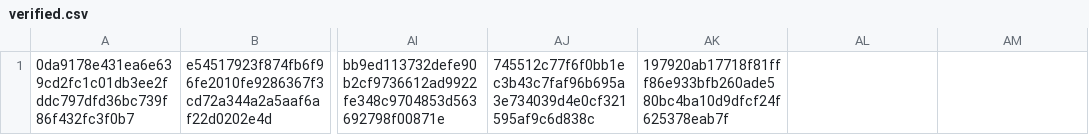
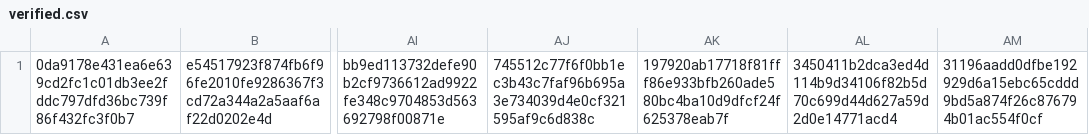
Before and after one commit to CrafterBotOfficial/GorillaTextureLoaderV2, a CSV file: verified.csv, drawn as a sheet; only a part is shown, gaps mark what is left out; the diff names each change by its address in the sheet, - before the commit and + after, or states it on an @@ line.

Commit message:
Update verified.csv

```diff
--- a/verified.csv
+++ b/verified.csv
-AL1: (empty)
+AL1: 3450411b2dca3ed4d114b9d34106f82b5d70c699d44d627a59d2d0e14771acd4
-AM1: (empty)
+AM1: 31196aadd0dfbe192929d6a15ebc65cddd9bd5a874f26c876794b01ac554f0cf
```
